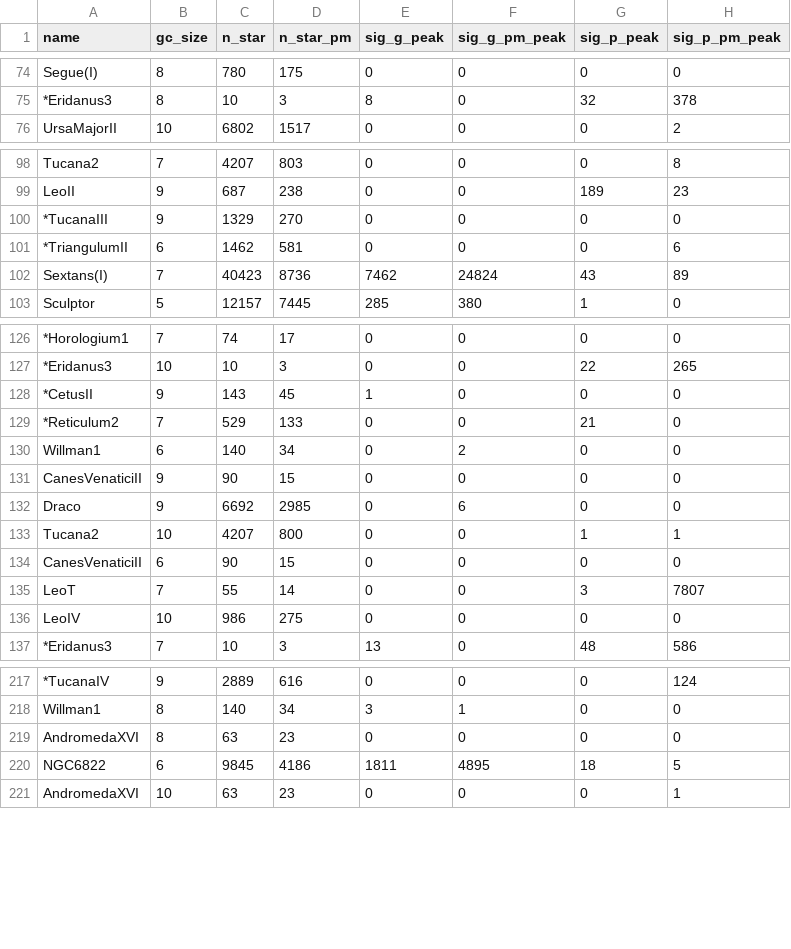
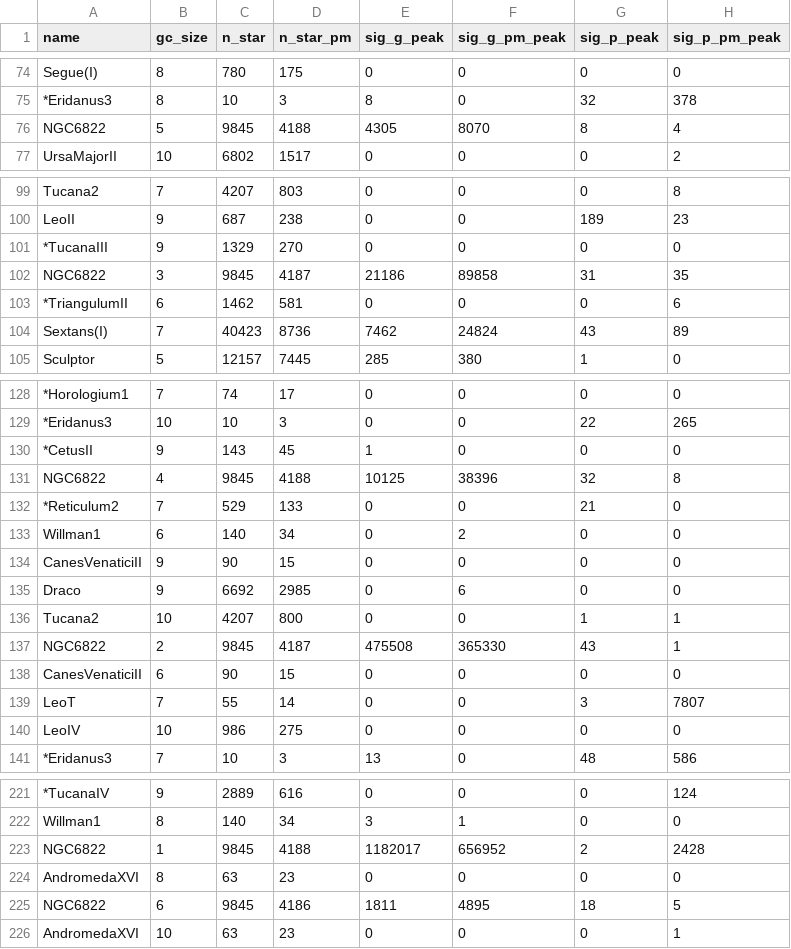
Before and after one commit to kuanweih/KDE-2-Gaussian, a CSV file: summary.csv, drawn as a sheet; only a part is shown, gaps mark what is left out; the diff names each change by its address in the sheet, - before the commit and + after, or states it on an @@ line.

Commit message:
added summary

```diff
--- a/summary.csv
+++ b/summary.csv
+row 76: NGC6822 | 5 | 9845 | 4188 | 4305 | 8070 | 8 | 4
+row 102: NGC6822 | 3 | 9845 | 4187 | 21186 | 89858 | 31 | 35
+row 131: NGC6822 | 4 | 9845 | 4188 | 10125 | 38396 | 32 | 8
+row 137: NGC6822 | 2 | 9845 | 4187 | 475508 | 365330 | 43 | 1
+row 223: NGC6822 | 1 | 9845 | 4188 | 1182017 | 656952 | 2 | 2428
```
Also changed, not shown: 20 other files.
